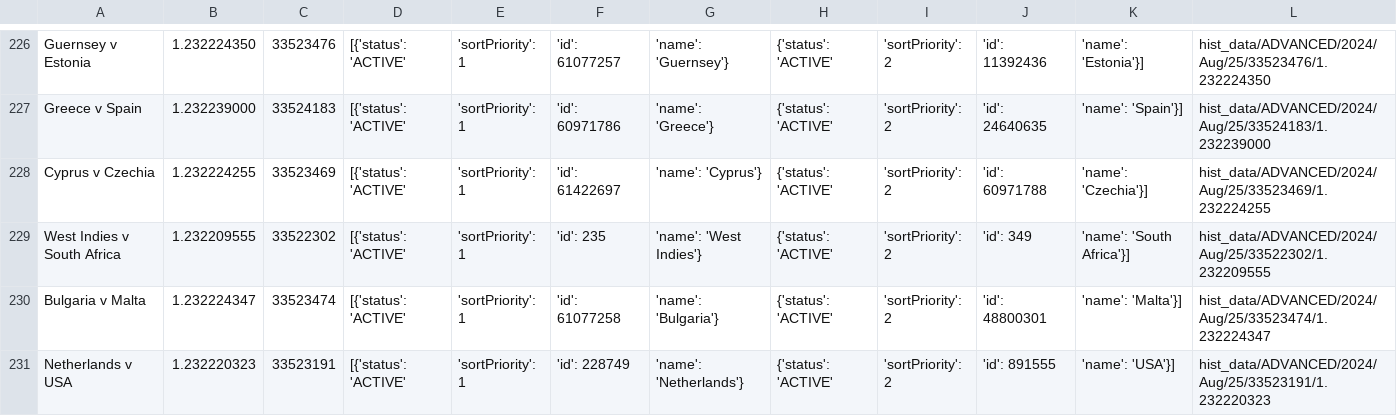
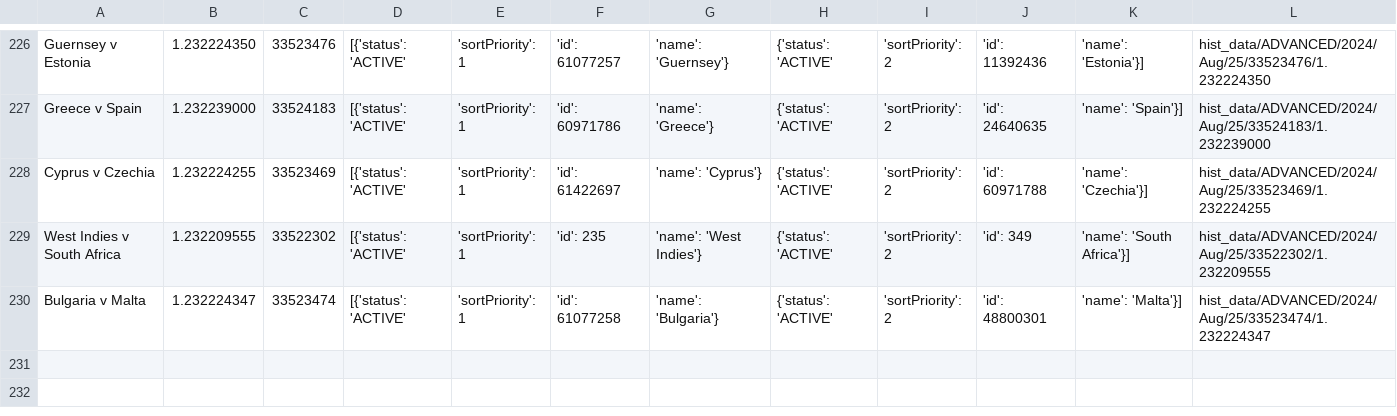
Before and after one commit to coush001/betfair_profitbox, a CSV file: research/bought_data_catalogue.csv, drawn as a sheet; only a part is shown, gaps mark what is left out.

Commit message:
test

```diff
--- a/research/bought_data_catalogue.csv
+++ b/research/bought_data_catalogue.csv
@@ -230,2 +230 @@ West Indies v South Africa,1.232209555,33522302,[{'status': 'ACTIVE', 'sortPrior
 Bulgaria v Malta,1.232224347,33523474,[{'status': 'ACTIVE', 'sortPriority': 1, 'id': 61077258, 'name': 'Bulgaria'}, {'status': 'ACTIVE', 'sortPriority': 2, 'id': 48800301, 'name': 'Malta'}],hist_data/ADVANCED/2024/Aug/25/33523474/1.232224347
-Netherlands v USA,1.232220323,33523191,[{'status': 'ACTIVE', 'sortPriority': 1, 'id': 228749, 'name': 'Netherlands'}, {'status': 'ACTIVE', 'sortPriority': 2, 'id': 891555, 'name': 'USA'}],hist_data/ADVANCED/2024/Aug/25/33523191/1.232220323
```
